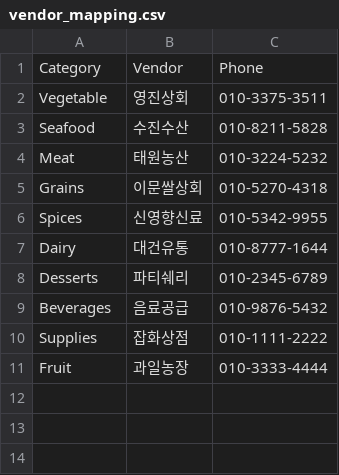
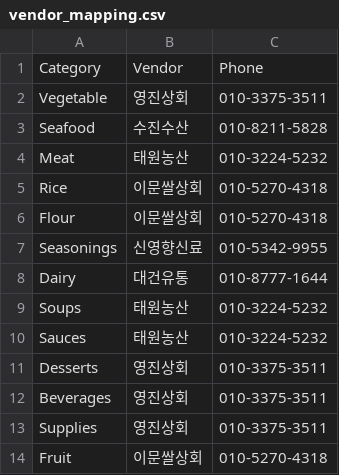
Before and after one commit to hanybeee67/invent-en, a CSV file: vendor_mapping.csv, drawn as a sheet.

Commit message:
Fix blank Purchase tab by adding food ingredients.txt and updating vendor_mapping.csv

```diff
--- a/vendor_mapping.csv
+++ b/vendor_mapping.csv
@@ -4,8 +4,11 @@ Seafood,수진수산,010-8211-5828
 Meat,태원농산,010-3224-5232
-Grains,이문쌀상회,010-5270-4318
-Spices,신영향신료,010-5342-9955
+Rice,이문쌀상회,010-5270-4318
+Flour,이문쌀상회,010-5270-4318
+Seasonings,신영향신료,010-5342-9955
 Dairy,대건유통,010-8777-1644
-Desserts,파티쉐리,010-2345-6789
-Beverages,음료공급,010-9876-5432
-Supplies,잡화상점,010-1111-2222
-Fruit,과일농장,010-3333-4444
+Soups,태원농산,010-3224-5232
+Sauces,태원농산,010-3224-5232
+Desserts,영진상회,010-3375-3511
+Beverages,영진상회,010-3375-3511
+Supplies,영진상회,010-3375-3511
+Fruit,이문쌀상회,010-5270-4318
```
Also changed, not shown: 1 other file.
